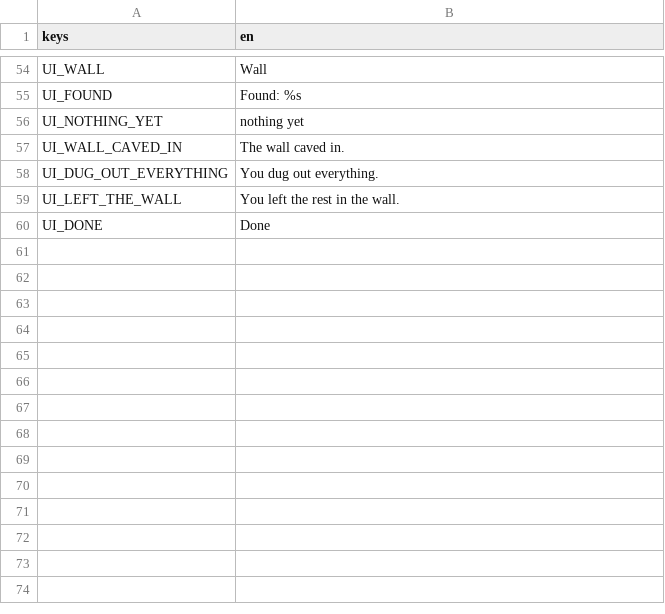
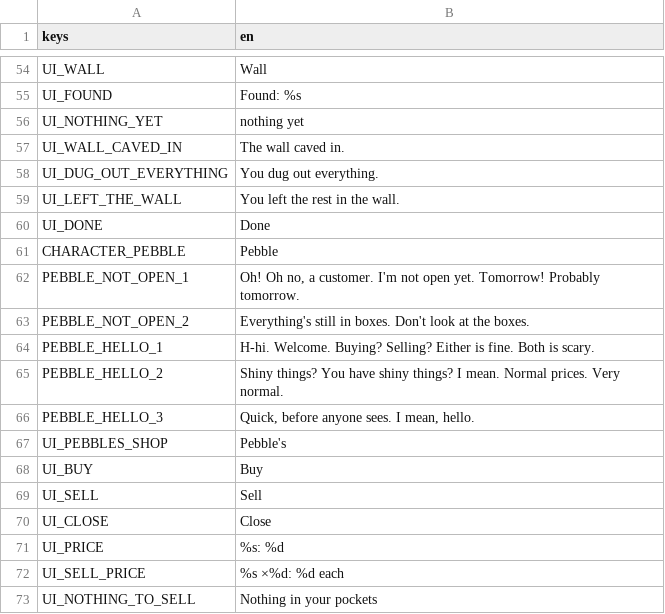
Before and after one commit to JackVoltaire/Dhull-Garden, a CSV file: localization/strings.csv, drawn as a sheet; only a part is shown, gaps mark what is left out.

```diff
--- a/localization/strings.csv
+++ b/localization/strings.csv
@@ -60 +60,14 @@ UI_LEFT_THE_WALL,You left the rest in the wall.
 UI_DONE,Done
+CHARACTER_PEBBLE,Pebble
+"PEBBLE_NOT_OPEN_1","Oh! Oh no, a customer. I'm not open yet. Tomorrow! Probably tomorrow."
+"PEBBLE_NOT_OPEN_2","Everything's still in boxes. Don't look at the boxes."
+"PEBBLE_HELLO_1","H-hi. Welcome. Buying? Selling? Either is fine. Both is scary."
+"PEBBLE_HELLO_2","Shiny things? You have shiny things? I mean. Normal prices. Very normal."
+"PEBBLE_HELLO_3","Quick, before anyone sees. I mean, hello."
+UI_PEBBLES_SHOP,Pebble's
+UI_BUY,Buy
+UI_SELL,Sell
+UI_CLOSE,Close
+UI_PRICE,%s: %d
+UI_SELL_PRICE,%s ×%d: %d each
+UI_NOTHING_TO_SELL,Nothing in your pockets
```
Also changed, not shown: 16 other files.
